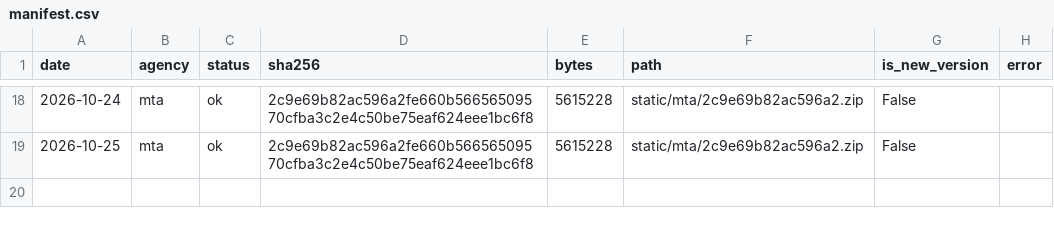
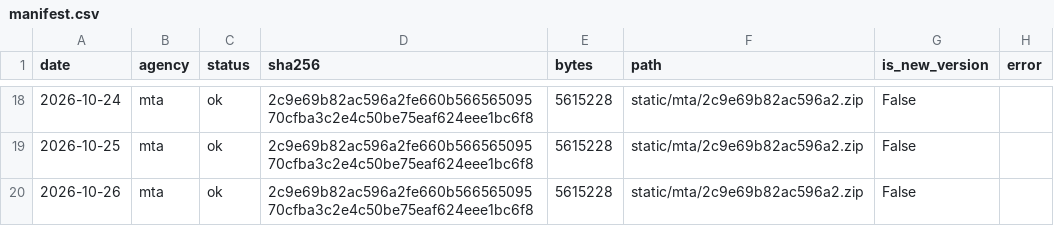
Before and after one commit to palism1/railcast-data, a CSV file: static/manifest.csv, drawn as a sheet; only a part is shown, gaps mark what is left out; the diff names each change by its address in the sheet, - before the commit and + after, or states it on an @@ line.

```diff
--- a/static/manifest.csv
+++ b/static/manifest.csv
+row 20: 2026-10-26 | mta | ok | 2c9e69b82ac596a2fe660b56656509570cfba3c2e4c50be75eaf624eee1bc6f8 | 5615228 | static/mta/2c9e69b82ac596a2.zip | False
```
Also changed, not shown: 12 other files.
